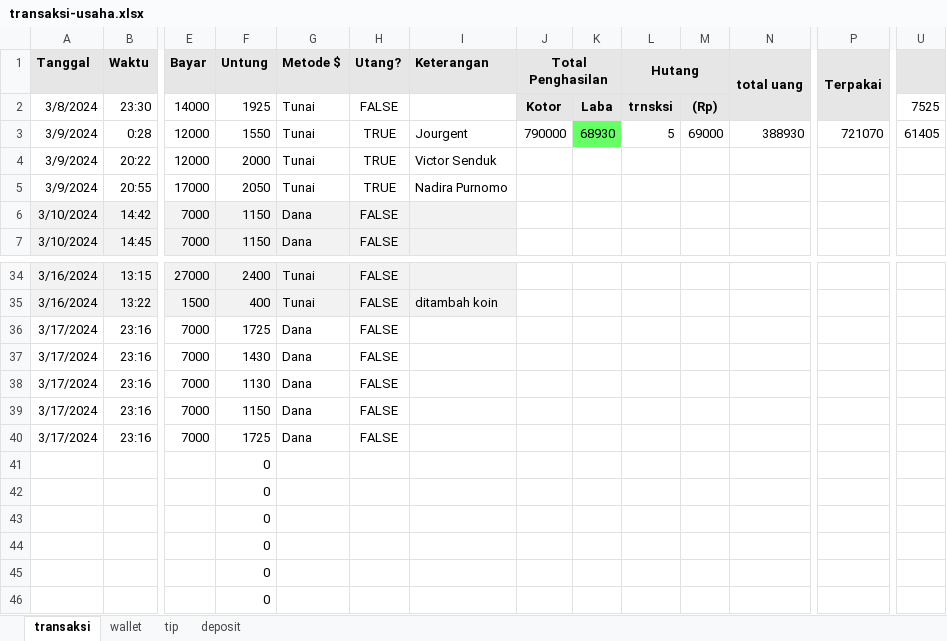
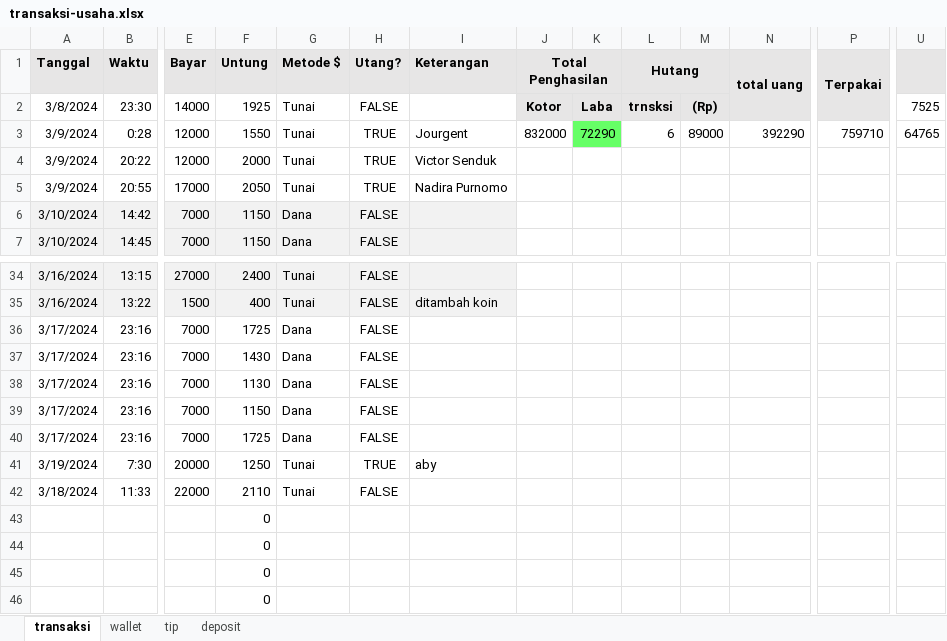
Before and after one commit to yeftakun/transaksi-usaha, an Excel workbook: transaksi-usaha.xlsx, sheet transaksi, drawn as a sheet; only a part is shown, gaps mark what is left out; values as stored, in another font and other column widths than the file's, no borders; conditional formats not drawn; removed rows and columns are numbered as before the commit, all else as after; rows hold the shown columns only; the diff names each change by its address in the sheet, - before the commit and + after, or states it on an @@ line.

Commit message:
mulai 19 maret 24 (+1)

```diff
--- a/transaksi-usaha.xlsx (sheet transaksi)
+++ b/transaksi-usaha.xlsx (sheet transaksi)
-J3 (Total Penghasilan): 790000
+J3 (Total Penghasilan): 832000
-K3: 68930
+K3: 72290
-L3 (Hutang): 5
+L3 (Hutang): 6
-M3: 69000
+M3: 89000
-N3 (total uang): 388930
+N3 (total uang): 392290
-P3 (Terpakai): 721070
+P3 (Terpakai): 759710
-U3: 61405
+U3: 64765
-row 41:  |  |  | 0
-row 42:  |  |  | 0
+row 41: 3/19/2024 | 7:30 | 20000 | 1250 | Tunai | TRUE | aby
+row 42: 3/18/2024 | 11:33 | 22000 | 2110 | Tunai | FALSE
```
Also changed, not shown: sheet wallet, sheet deposit.
